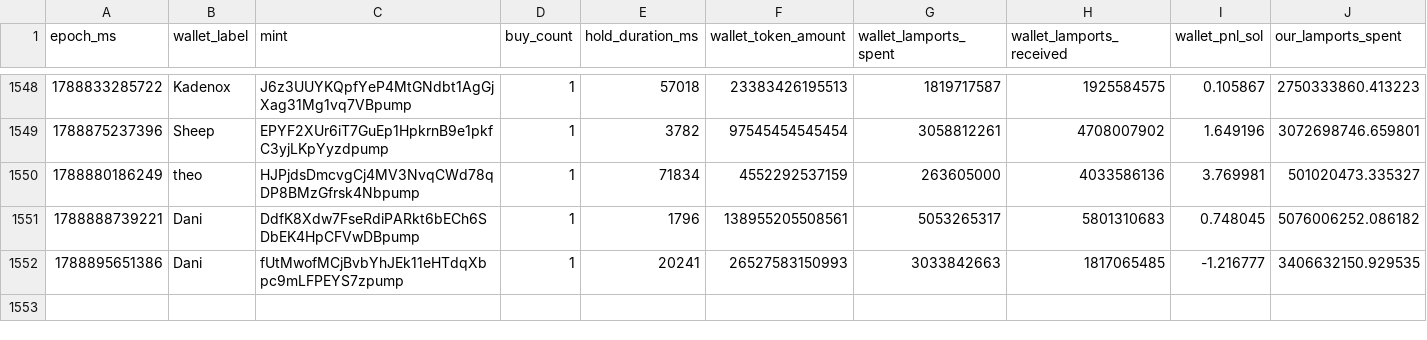
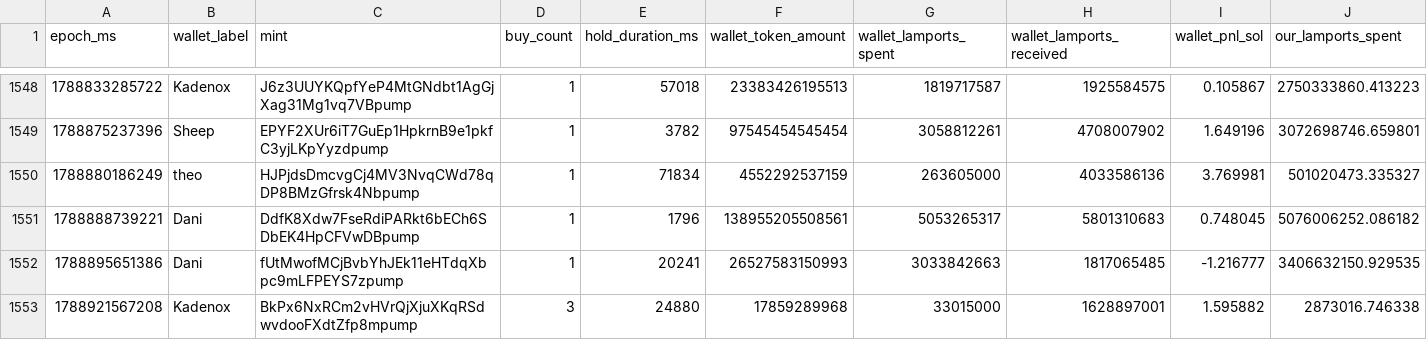
Before and after one commit to dturnover/solana-copy-trader, a CSV file: reports/paper_trades_final.csv, drawn as a sheet; only a part is shown, gaps mark what is left out; rows hold the shown columns only; the diff names each change by its address in the sheet, - before the commit and + after, or states it on an @@ line.

```diff
--- a/reports/paper_trades_final.csv
+++ b/reports/paper_trades_final.csv
+row 1553: 1788921567208 | Kadenox | BkPx6NxRCm2vHVrQjXjuXKqRSdwvdooFXdtZfp8mpump | 3 | 24880 | 17859289968 | 33015000 | 1628897001 | 1.595882 | 2873016.746338
```
